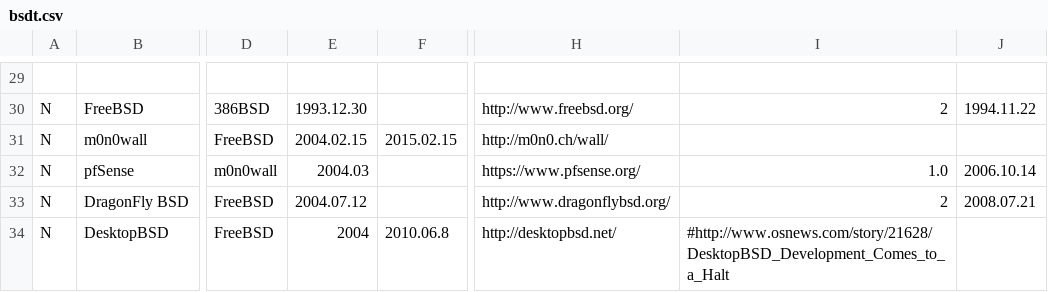
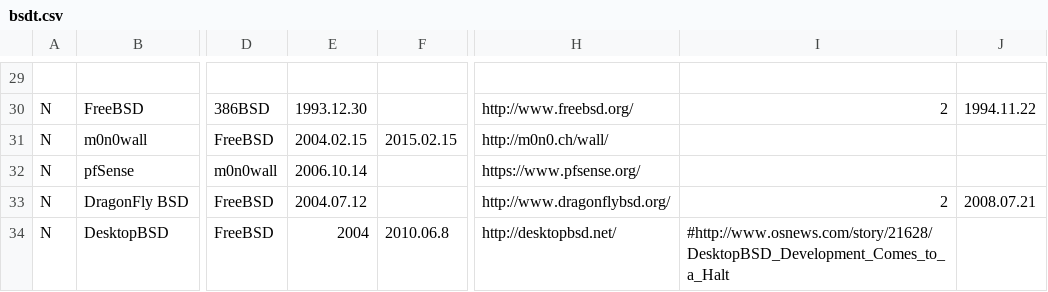
Before and after one commit to FabioLolix/BSD-Timeline, a CSV file: bsdt.csv, drawn as a sheet; only a part is shown, gaps mark what is left out; the diff names each change by its address in the sheet, - before the commit and + after, or states it on an @@ line.

Commit message:
[pfSense] set start date to first release date

```diff
--- a/bsdt.csv
+++ b/bsdt.csv
-E32: 2004.03
+E32: 2006.10.14
-I32: 1.0
+I32: (empty)
-J32: 2006.10.14
+J32: (empty)
```
